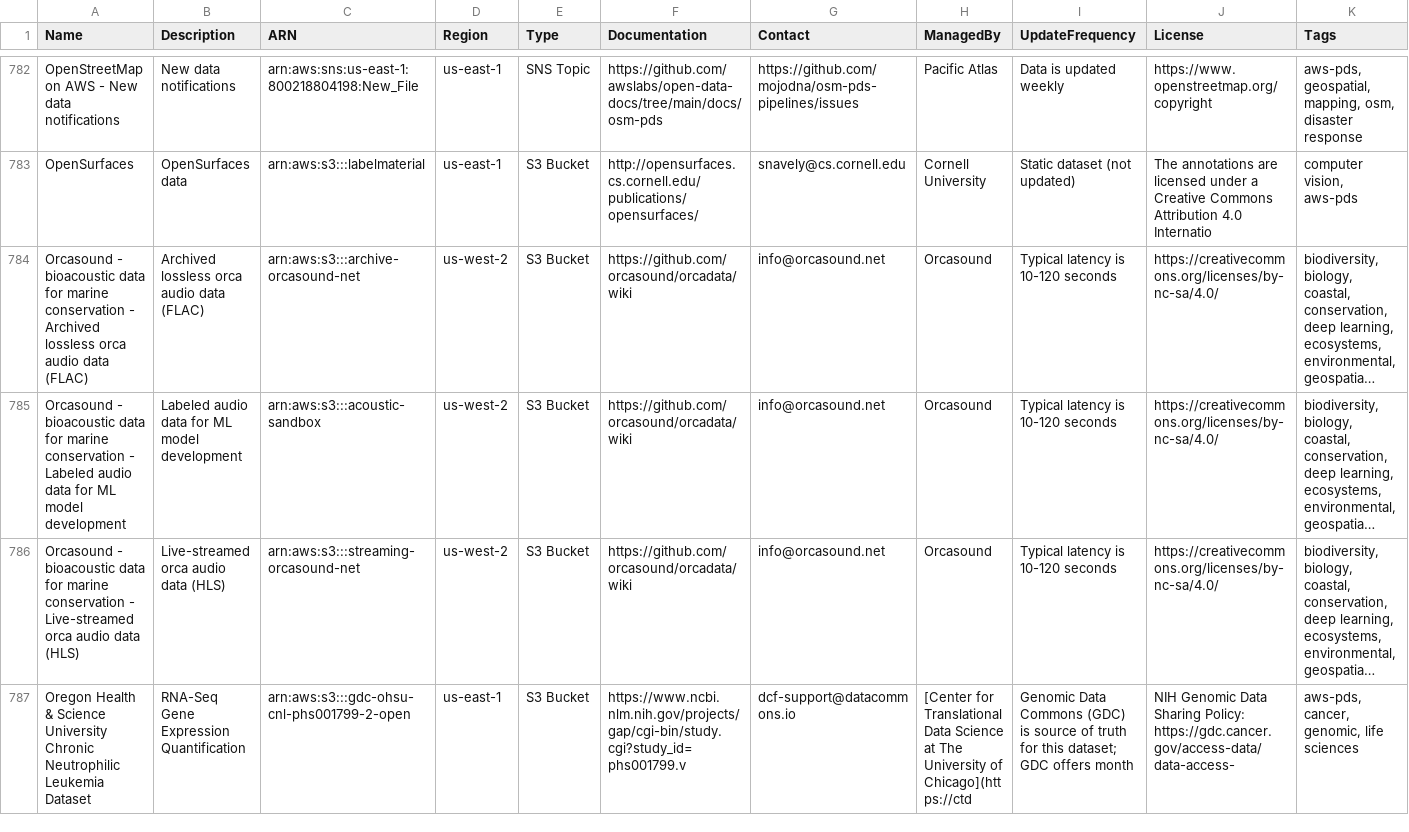
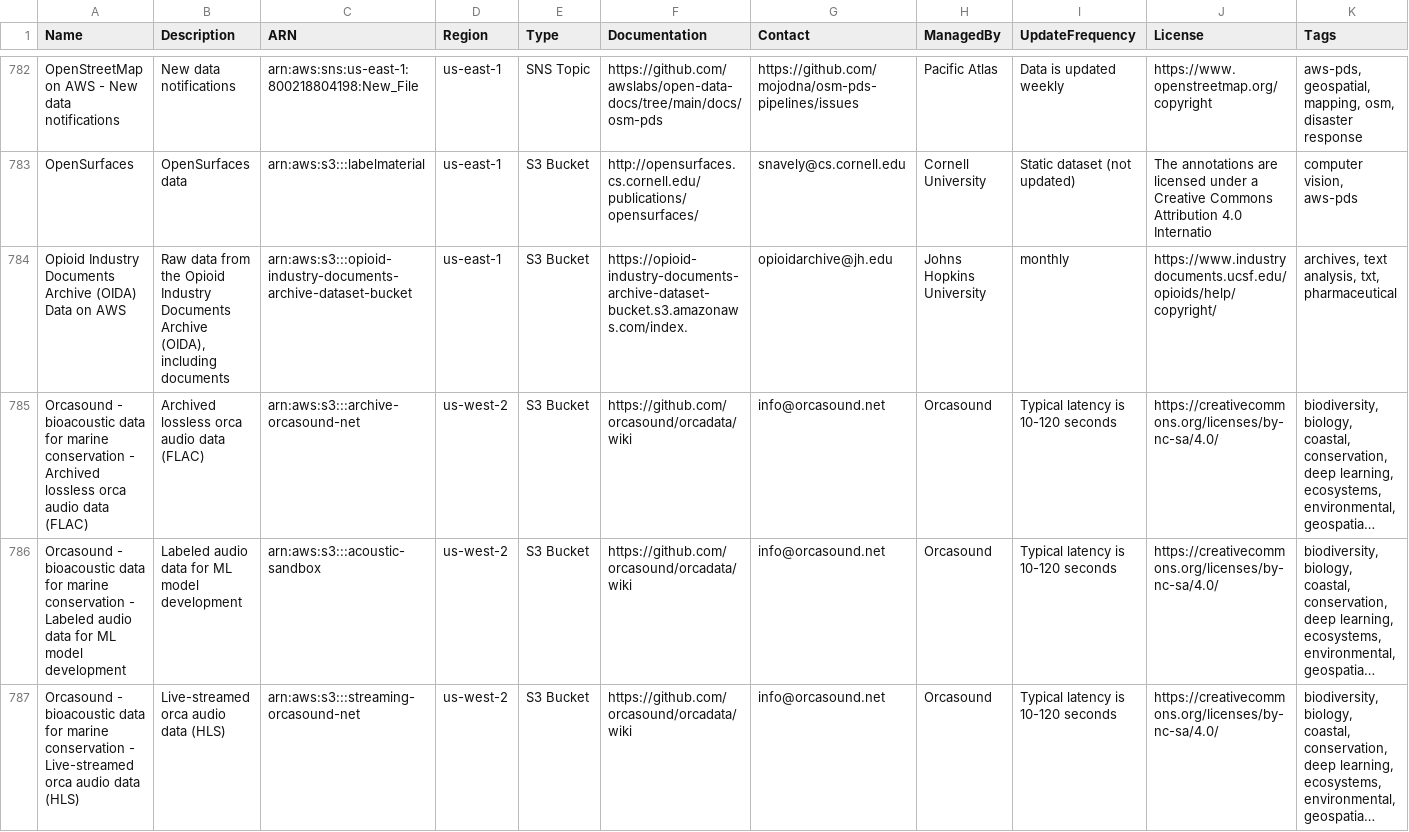
Before and after one commit to opengeos/geospatial-data-catalogs, a TSV file: aws_open_datasets.tsv, drawn as a sheet; only a part is shown, gaps mark what is left out; the shorter side is filled out with more unchanged rows; long unchanged cells end in …; rows hold the shown columns only; the diff names each change by its address in the sheet, - before the commit and + after, or states it on an @@ line.

```diff
--- a/aws_open_datasets.tsv
+++ b/aws_open_datasets.tsv
+row 784: Opioid Industry Documents Archive (OIDA) Data on AWS | Raw data from the Opioid Industry Documents Archive (OIDA), including documents | arn:aws:s3:::opioid-industry-documents-archive-dataset-bucket | us-east-1 | S3 Bucket | https://opioid-industry-documents-archive-dataset-bucket.s3.amazonaws.com/index. | opioidarchive@jh.edu | Johns Hopkins University | monthly | https://www.industrydocuments.ucsf.edu/opioids/help/copyright/ | archives, text analysis, txt, pharmaceutical
```
Also changed, not shown: gee_catalog.tsv, 4 other files.
